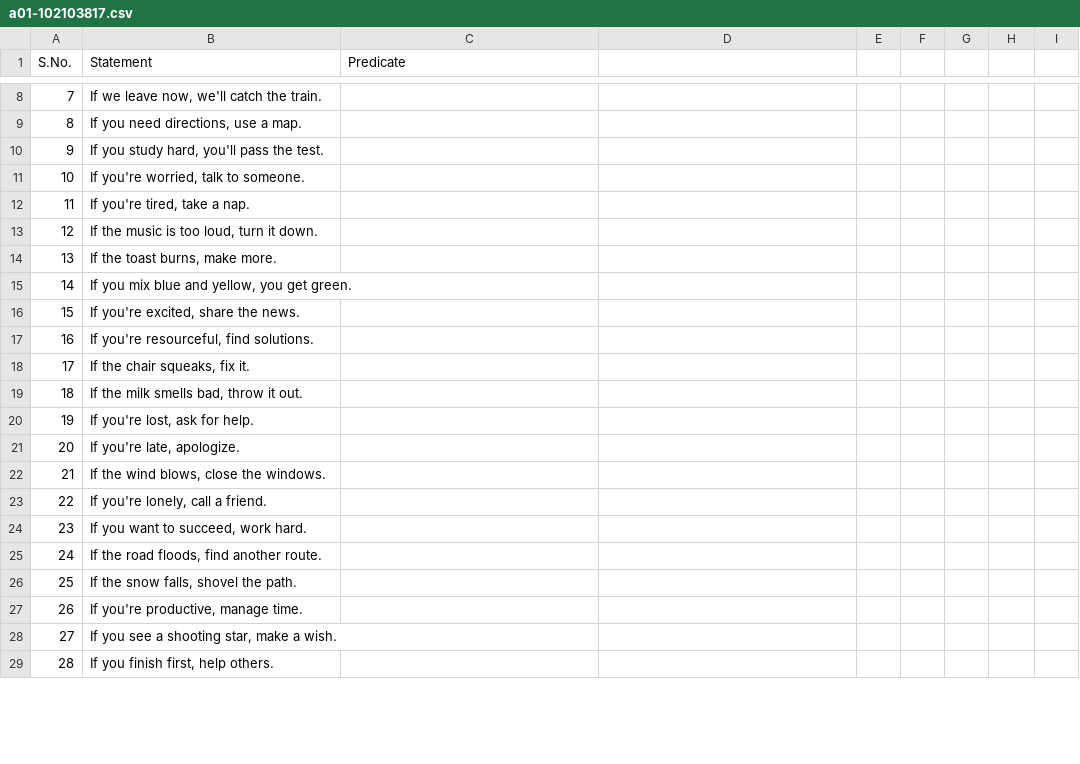
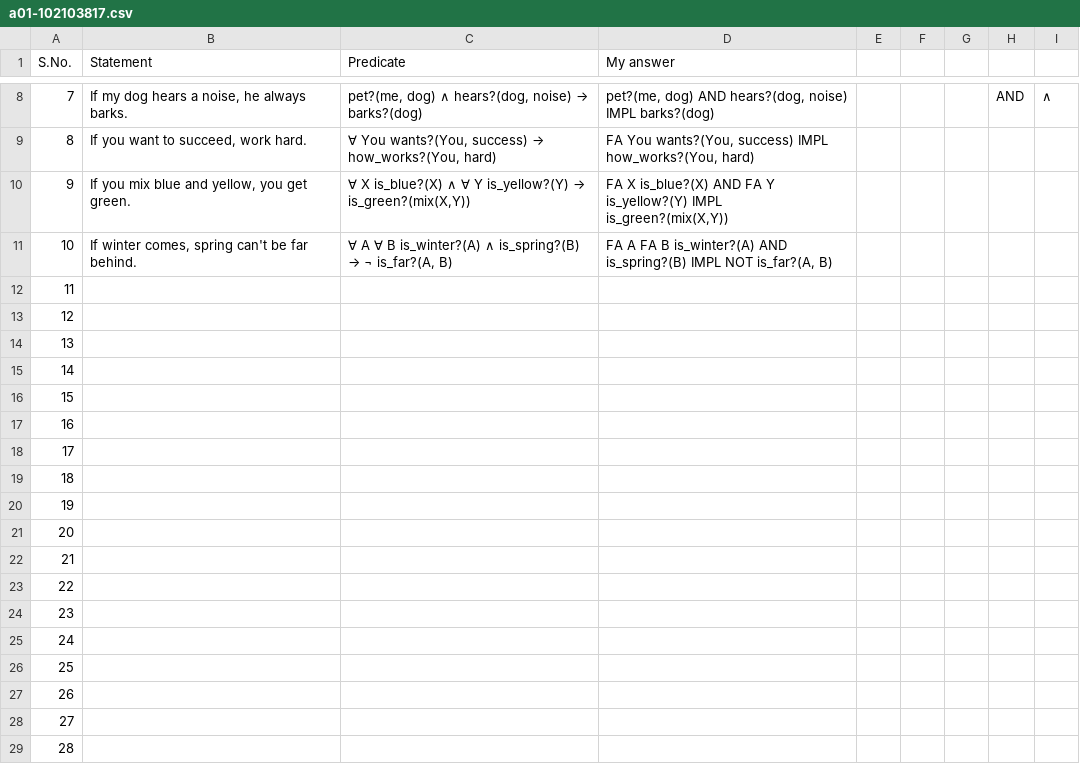
Before and after one commit to tiet-uta027/a01, a CSV file: a01-102103817.csv, drawn as a sheet; only a part is shown, gaps mark what is left out; the diff covers the shown part only.

```diff
--- a/a01-102103817.csv
+++ b/a01-102103817.csv
@@ -1 +1 @@
-S.No.,Statement,Predicate
+S.No.,Statement,Predicate,My answer,,,,,
@@ -8,22 +8,22 @@ S.No.,Statement,Predicate
-7,"If we leave now, we'll catch the train.",
-8,"If you need directions, use a map.",
-9,"If you study hard, you'll pass the test.",
-10,"If you're worried, talk to someone.",
-11,"If you're tired, take a nap.",
-12,"If the music is too loud, turn it down.",
-13,"If the toast burns, make more.",
-14,"If you mix blue and yellow, you get green.",
-15,"If you're excited, share the news.",
-16,"If you're resourceful, find solutions.",
-17,"If the chair squeaks, fix it.",
-18,"If the milk smells bad, throw it out.",
-19,"If you're lost, ask for help.",
-20,"If you're late, apologize.",
-21,"If the wind blows, close the windows.",
-22,"If you're lonely, call a friend.",
-23,"If you want to succeed, work hard.",
-24,"If the road floods, find another route.",
-25,"If the snow falls, shovel the path.",
-26,"If you're productive, manage time.",
-27,"If you see a shooting star, make a wish.",
-28,"If you finish first, help others.",
+7,"If my dog hears a noise, he always barks.","pet?(me, dog) ∧ hears?(dog, noise) → barks?(dog)","pet?(me, dog) AND hears?(dog, noise) IMPL barks?(dog)",,,,AND,∧
+8,"If you want to succeed, work hard.","∀ You wants?(You, success) → how_works?(You, hard)","FA You wants?(You, success) IMPL how_works?(You, hard)",,,,,
+9,"If you mix blue and yellow, you get green.","∀ X is_blue?(X) ∧ ∀ Y is_yellow?(Y) → is_green?(mix(X,Y))","FA X is_blue?(X) AND FA Y is_yellow?(Y) IMPL is_green?(mix(X,Y))",,,,,
+10,"If winter comes, spring can't be far behind.","∀ A ∀ B is_winter?(A) ∧ is_spring?(B) → ¬ is_far?(A, B)","FA A FA B is_winter?(A) AND is_spring?(B) IMPL NOT is_far?(A, B)",,,,,
+11,,,,,,,,
+12,,,,,,,,
+13,,,,,,,,
+14,,,,,,,,
+15,,,,,,,,
+16,,,,,,,,
+17,,,,,,,,
+18,,,,,,,,
+19,,,,,,,,
+20,,,,,,,,
+21,,,,,,,,
+22,,,,,,,,
+23,,,,,,,,
+24,,,,,,,,
+25,,,,,,,,
+26,,,,,,,,
+27,,,,,,,,
+28,,,,,,,,
```
Also changed, not shown: 77 edited cells elsewhere in this file.
